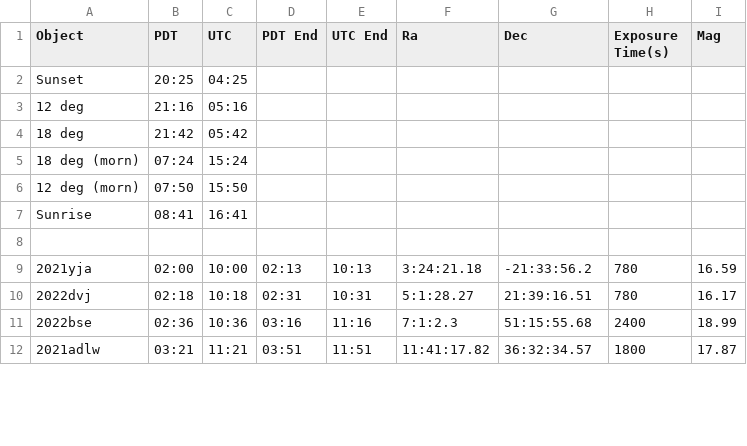
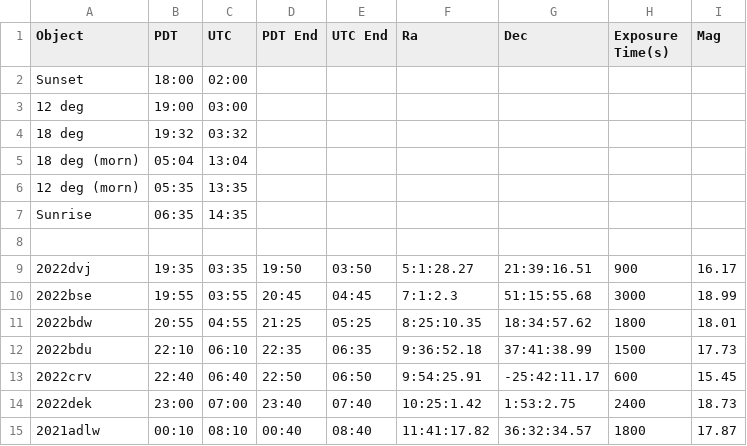
Before and after one commit to Majoburo/YSE_Scheduler, a CSV file: ShanePriorities_2022-03-06_Sched.csv, drawn as a sheet; only a part is shown; the diff covers the shown part only.

```diff
--- a/ShanePriorities_2022-03-06_Sched.csv
+++ b/ShanePriorities_2022-03-06_Sched.csv
@@ -1,12 +1,15 @@
 Object,PDT,UTC,PDT End,UTC End,Ra,Dec,Exposure Time(s),Mag
-Sunset,20:25,04:25
-12 deg,21:16,05:16
-18 deg,21:42,05:42
-18 deg (morn),07:24,15:24
-12 deg (morn),07:50,15:50
-Sunrise,08:41,16:41
+Sunset,18:00,02:00
+12 deg,19:00,03:00
+18 deg,19:32,03:32
+18 deg (morn),05:04,13:04
+12 deg (morn),05:35,13:35
+Sunrise,06:35,14:35
 
-2021yja,02:00,10:00,02:13,10:13,3:24:21.18,-21:33:56.2,780,16.59
-2022dvj,02:18,10:18,02:31,10:31,5:1:28.27,21:39:16.51,780,16.17
-2022bse,02:36,10:36,03:16,11:16,7:1:2.3,51:15:55.68,2400,18.99
-2021adlw,03:21,11:21,03:51,11:51,11:41:17.82,36:32:34.57,1800,17.87
+2022dvj,19:35,03:35,19:50,03:50,5:1:28.27,21:39:16.51,900,16.17
+2022bse,19:55,03:55,20:45,04:45,7:1:2.3,51:15:55.68,3000,18.99
+2022bdw,20:55,04:55,21:25,05:25,8:25:10.35,18:34:57.62,1800,18.01
+2022bdu,22:10,06:10,22:35,06:35,9:36:52.18,37:41:38.99,1500,17.73
+2022crv,22:40,06:40,22:50,06:50,9:54:25.91,-25:42:11.17,600,15.45
+2022dek,23:00,07:00,23:40,07:40,10:25:1.42,1:53:2.75,2400,18.73
+2021adlw,00:10,08:10,00:40,08:40,11:41:17.82,36:32:34.57,1800,17.87
```
Also changed, not shown: 3 added rows, 3 removed rows and 14 edited cells elsewhere in this file, 1 other file.
